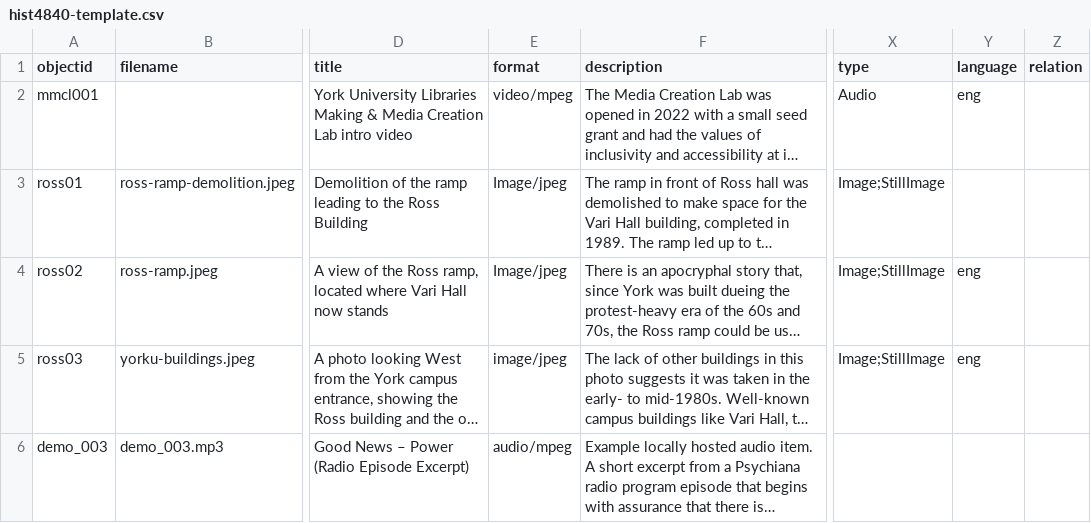
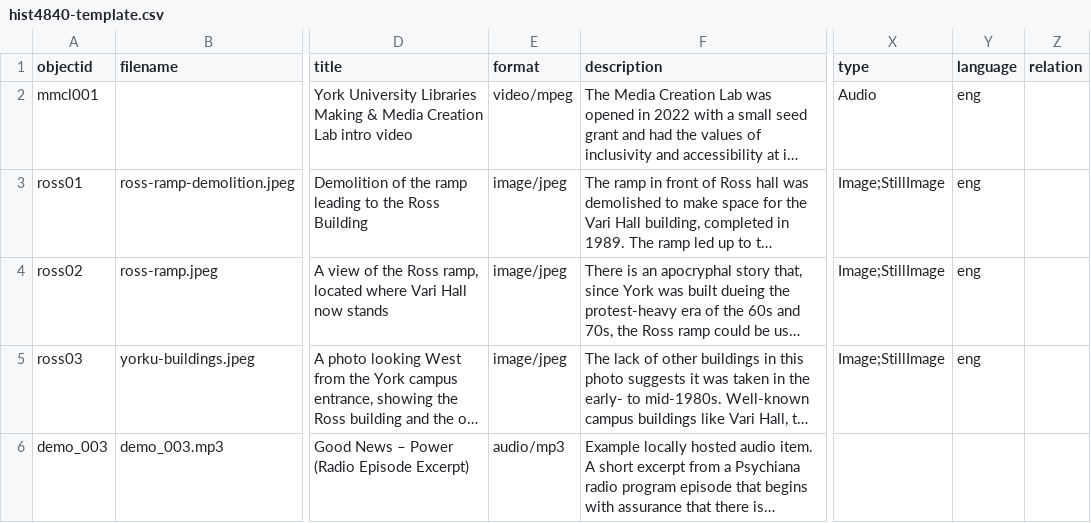
Before and after one commit to siahmct19/AltonMillArts, a CSV file: _data/hist4840-template.csv, drawn as a sheet; only a part is shown, gaps mark what is left out; long unchanged cells end in …; the diff names each change by its address in the sheet, - before the commit and + after, or states it on an @@ line.

Commit message:
Add files via upload

```diff
--- a/_data/hist4840-template.csv
+++ b/_data/hist4840-template.csv
-E3:E4 (format): Image/jpeg
+E3:E4 (format): image/jpeg
-Y3 (language): (empty)
+Y3 (language): eng
-E6 (format): audio/mpeg
+E6 (format): audio/mp3
```
